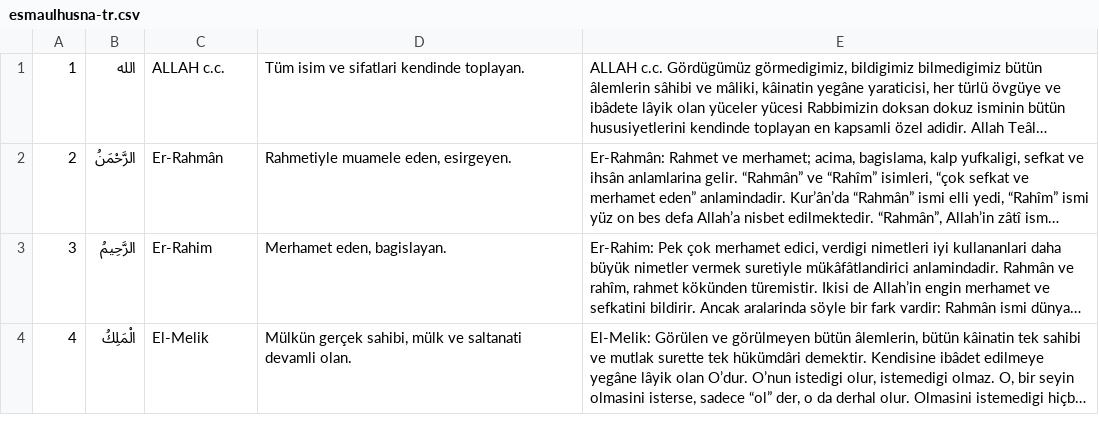
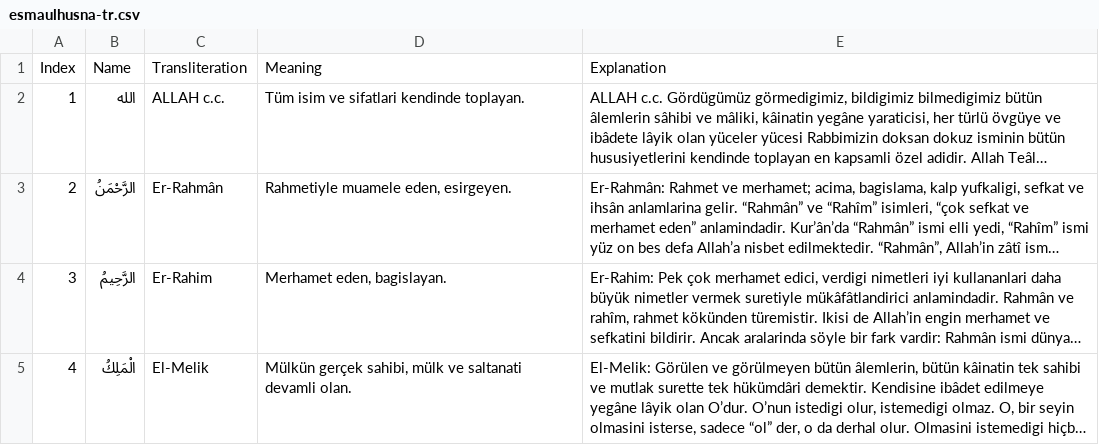
Before and after one commit to evrenunal/esmaulhusna, a CSV file: wwwroot/data/esmaulhusna-tr.csv, drawn as a sheet; only a part is shown; long unchanged cells end in …; the diff names each change by its address in the sheet, - before the commit and + after, or states it on an @@ line.

```diff
--- a/wwwroot/data/esmaulhusna-tr.csv
+++ b/wwwroot/data/esmaulhusna-tr.csv
+row 1: Index | Name | Transliteration | Meaning | Explanation
```
Also changed, not shown: 4 other files.
